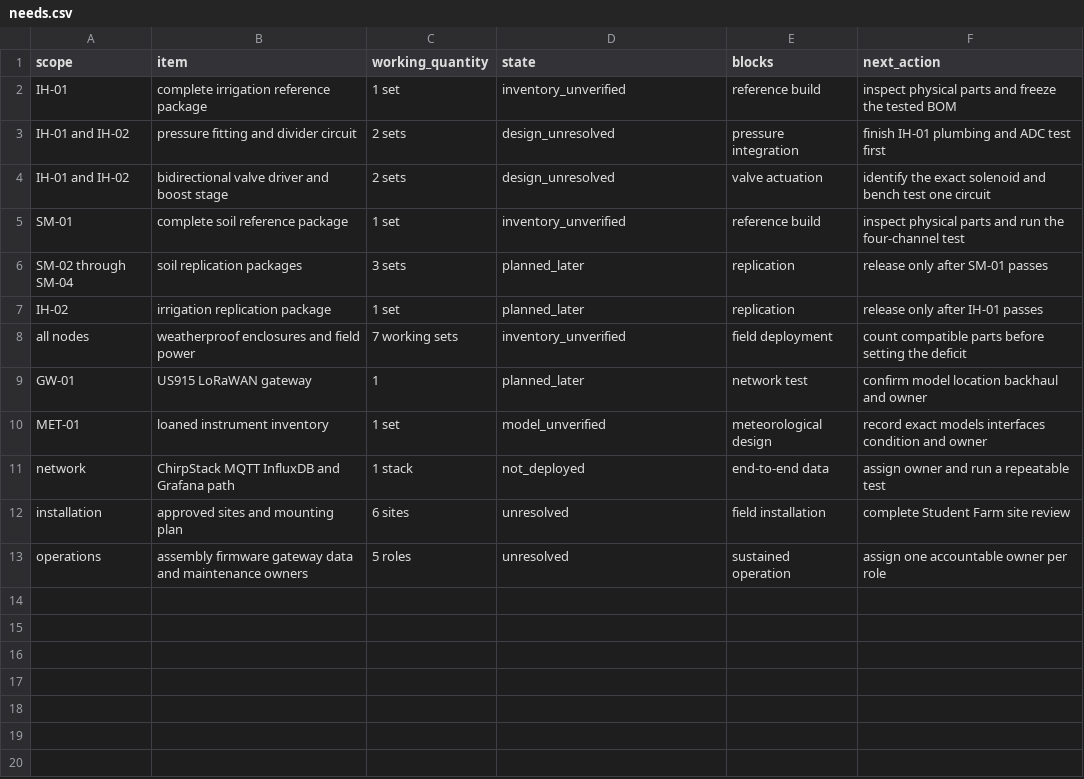
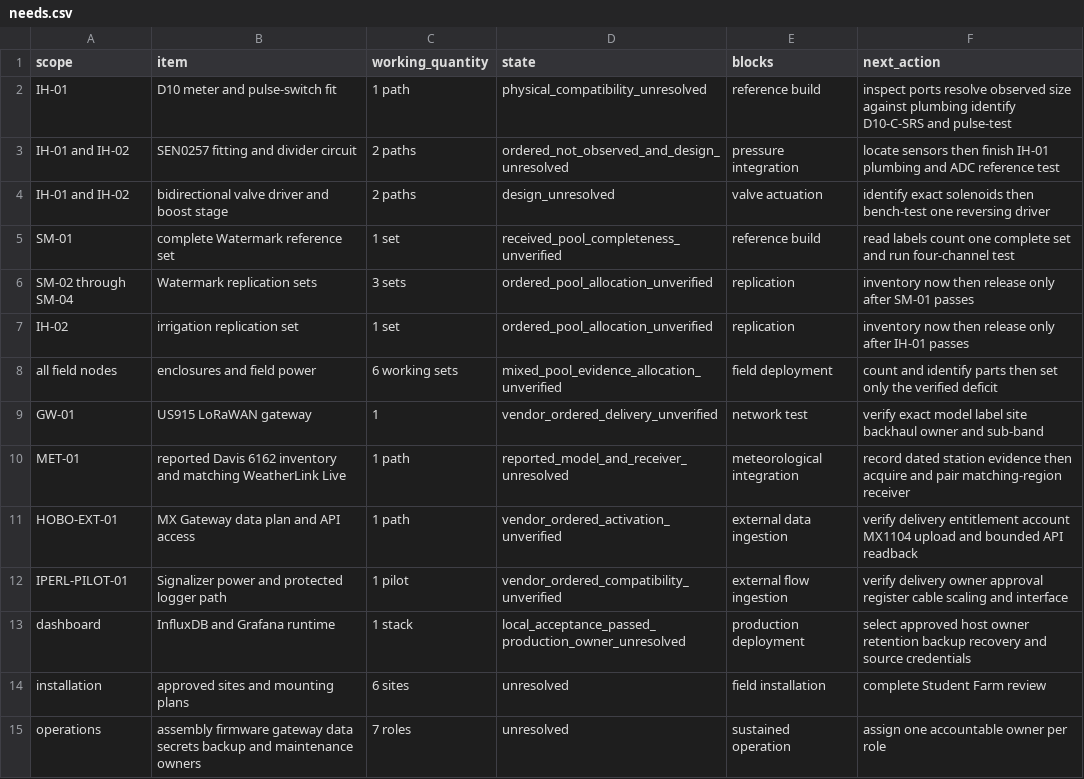
Before and after one commit to tienonic/fieldworks, a CSV file: docs/04-procurement/needs.csv, drawn as a sheet.

```diff
--- a/docs/04-procurement/needs.csv
+++ b/docs/04-procurement/needs.csv
@@ -1,13 +1,15 @@
 scope,item,working_quantity,state,blocks,next_action
-IH-01,complete irrigation reference package,1 set,inventory_unverified,reference build,inspect physical parts and freeze the tested BOM
-IH-01 and IH-02,pressure fitting and divider circuit,2 sets,design_unresolved,pressure integration,finish IH-01 plumbing and ADC test first
-IH-01 and IH-02,bidirectional valve driver and boost stage,2 sets,design_unresolved,valve actuation,identify the exact solenoid and bench test one circuit
-SM-01,complete soil reference package,1 set,inventory_unverified,reference build,inspect physical parts and run the four-channel test
-SM-02 through SM-04,soil replication packages,3 sets,planned_later,replication,release only after SM-01 passes
-IH-02,irrigation replication package,1 set,planned_later,replication,release only after IH-01 passes
-all nodes,weatherproof enclosures and field power,7 working sets,inventory_unverified,field deployment,count compatible parts before setting the deficit
-GW-01,US915 LoRaWAN gateway,1,planned_later,network test,confirm model location backhaul and owner
-MET-01,loaned instrument inventory,1 set,model_unverified,meteorological design,record exact models interfaces condition and owner
-network,ChirpStack MQTT InfluxDB and Grafana path,1 stack,not_deployed,end-to-end data,assign owner and run a repeatable test
-installation,approved sites and mounting plan,6 sites,unresolved,field installation,complete Student Farm site review
-operations,assembly firmware gateway data and maintenance owners,5 roles,unresolved,sustained operation,assign one accountable owner per role
+IH-01,D10 meter and pulse-switch fit,1 path,physical_compatibility_unresolved,reference build,inspect ports resolve observed size against plumbing identify D10-C-SRS and pulse-test
+IH-01 and IH-02,SEN0257 fitting and divider circuit,2 paths,ordered_not_observed_and_design_unresolved,pressure integration,locate sensors then finish IH-01 plumbing and ADC reference test
+IH-01 and IH-02,bidirectional valve driver and boost stage,2 paths,design_unresolved,valve actuation,identify exact solenoids then bench-test one reversing driver
+SM-01,complete Watermark reference set,1 set,received_pool_completeness_unverified,reference build,read labels count one complete set and run four-channel test
+SM-02 through SM-04,Watermark replication sets,3 sets,ordered_pool_allocation_unverified,replication,inventory now then release only after SM-01 passes
+IH-02,irrigation replication set,1 set,ordered_pool_allocation_unverified,replication,inventory now then release only after IH-01 passes
+all field nodes,enclosures and field power,6 working sets,mixed_pool_evidence_allocation_unverified,field deployment,count and identify parts then set only the verified deficit
+GW-01,US915 LoRaWAN gateway,1,vendor_ordered_delivery_unverified,network test,verify exact model label site backhaul owner and sub-band
+MET-01,reported Davis 6162 inventory and matching WeatherLink Live,1 path,reported_model_and_receiver_unresolved,meteorological integration,record dated station evidence then acquire and pair matching-region receiver
+HOBO-EXT-01,MX Gateway data plan and API access,1 path,vendor_ordered_activation_unverified,external data ingestion,verify delivery entitlement account MX1104 upload and bounded API readback
+IPERL-PILOT-01,Signalizer power and protected logger path,1 pilot,vendor_ordered_compatibility_unverified,external flow ingestion,verify delivery owner approval register cable scaling and interface
+dashboard,InfluxDB and Grafana runtime,1 stack,local_acceptance_passed_production_owner_unresolved,production deployment,select approved host owner retention backup recovery and source credentials
+installation,approved sites and mounting plans,6 sites,unresolved,field installation,complete Student Farm review
+operations,assembly firmware gateway data secrets backup and maintenance owners,7 roles,unresolved,sustained operation,assign one accountable owner per role
```
Also changed, not shown: docs/02-stations/data-dictionary.csv, docs/03-hardware/component-specifications.csv, 46 other files.
